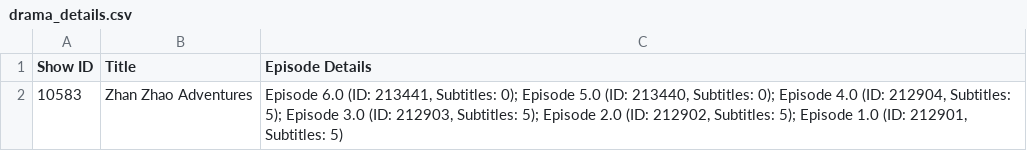
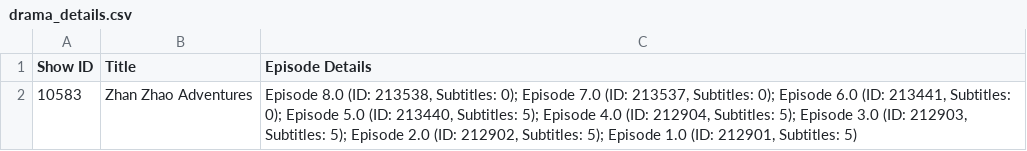
Before and after one commit to chnd372/kissdramasubs, a CSV file: drama_details.csv, drawn as a sheet.

```diff
--- a/drama_details.csv
+++ b/drama_details.csv
@@ -1,2 +1,2 @@
 Show ID,Title,Episode Details
-10583,Zhan Zhao Adventures,"Episode 6.0 (ID: 213441, Subtitles: 0); Episode 5.0 (ID: 213440, Subtitles: 0); Episode 4.0 (ID: 212904, Subtitles: 5); Episode 3.0 (ID: 212903, Subtitles: 5); Episode 2.0 (ID: 212902, Subtitles: 5); Episode 1.0 (ID: 212901, Subtitles: 5)"
+10583,Zhan Zhao Adventures,"Episode 8.0 (ID: 213538, Subtitles: 0); Episode 7.0 (ID: 213537, Subtitles: 0); Episode 6.0 (ID: 213441, Subtitles: 0); Episode 5.0 (ID: 213440, Subtitles: 5); Episode 4.0 (ID: 212904, Subtitles: 5); Episode 3.0 (ID: 212903, Subtitles: 5); Episode 2.0 (ID: 212902, Subtitles: 5); Episode 1.0 (ID: 212901, Subtitles: 5)"
```
Also changed, not shown: drama_subtitles.csv, 1 other file.
